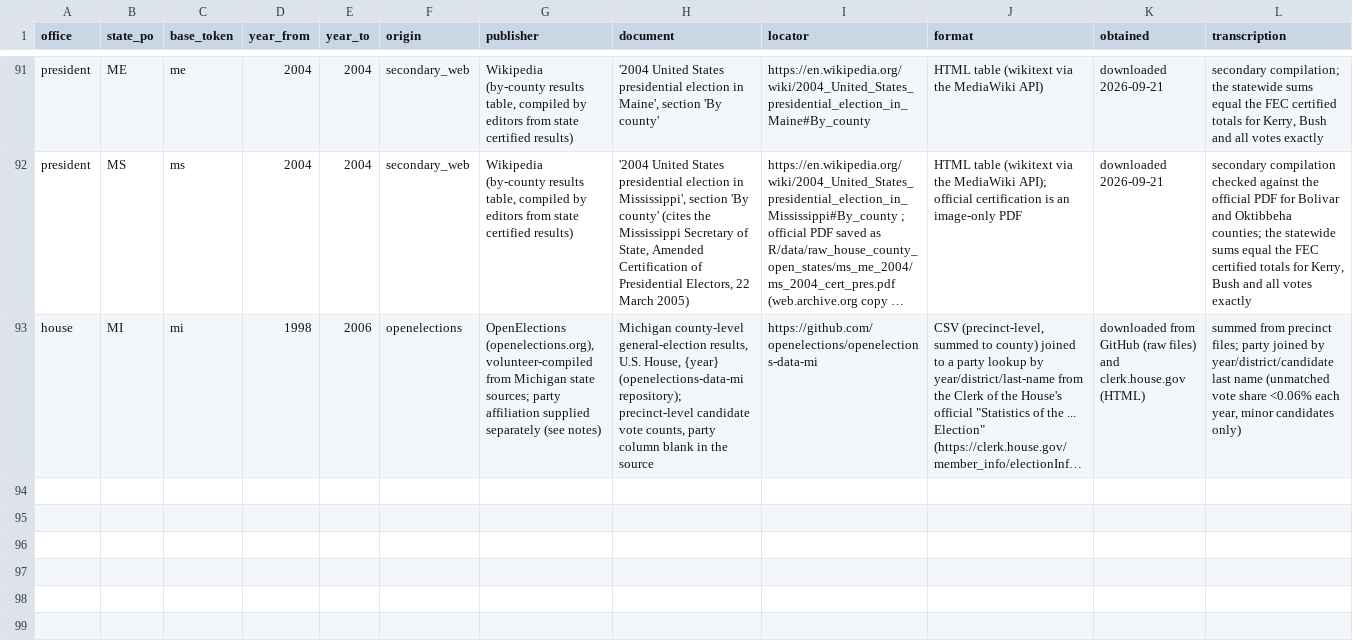
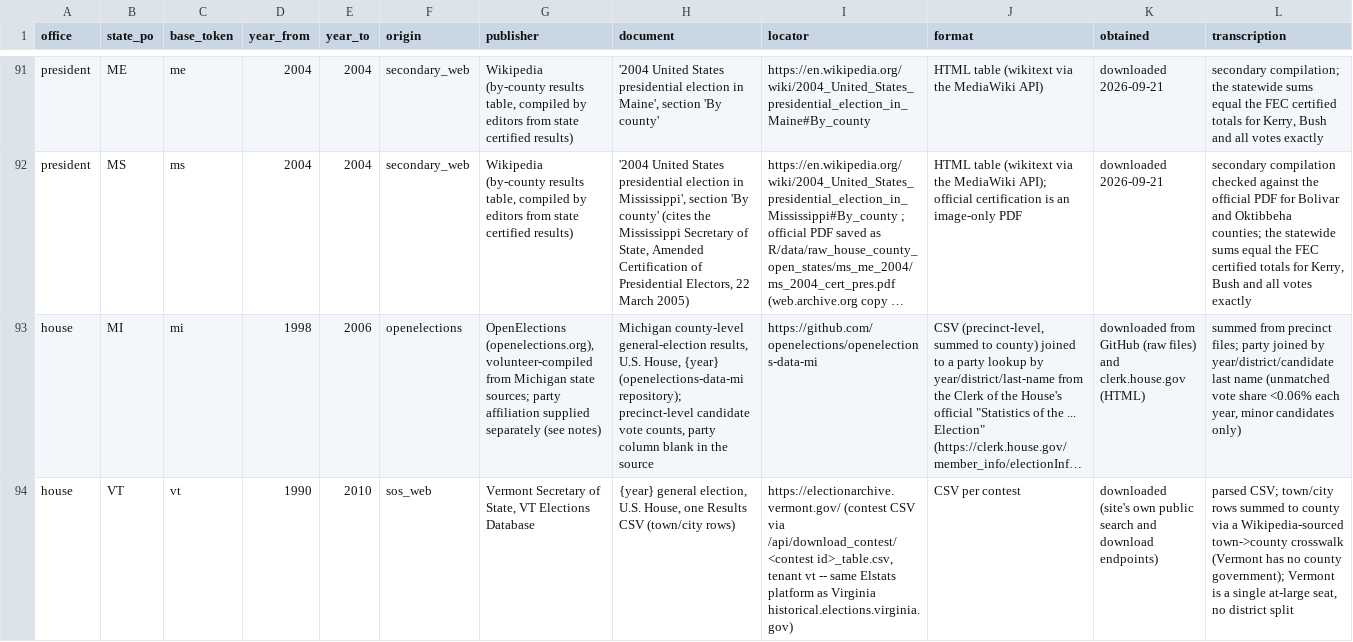
Before and after one commit to pmheideman/us-county-election-results, a CSV file: R/data/source_registry.csv, drawn as a sheet; only a part is shown, gaps mark what is left out; long unchanged cells end in …; rows hold the shown columns only; the diff names each change by its address in the sheet, - before the commit and + after, or states it on an @@ line.

```diff
--- a/R/data/source_registry.csv
+++ b/R/data/source_registry.csv
+row 94: house | VT | vt | 1990 | 2010 | sos_web | Vermont Secretary of State, VT Elections Database | {year} general election, U.S. House, one Results CSV (town/city rows) | https://electionarchive.vermont.gov/ (contest CSV via /api/download_contest/<contest id>_table.csv, tenant vt -- same Elstats platform as Virginia historical.elections.virginia.gov) | CSV per contest | downloaded (site's own public search and download endpoints) | parsed CSV; town/city rows summed to county via a Wikipedia-sourced town->county crosswalk (Vermont has no county government); Vermont is a single at-large seat, no district split
```
Also changed, not shown: R/output/data_corrections_log.csv, R/output/elect_cty_final_one_party_summary.csv, 6 other files.
